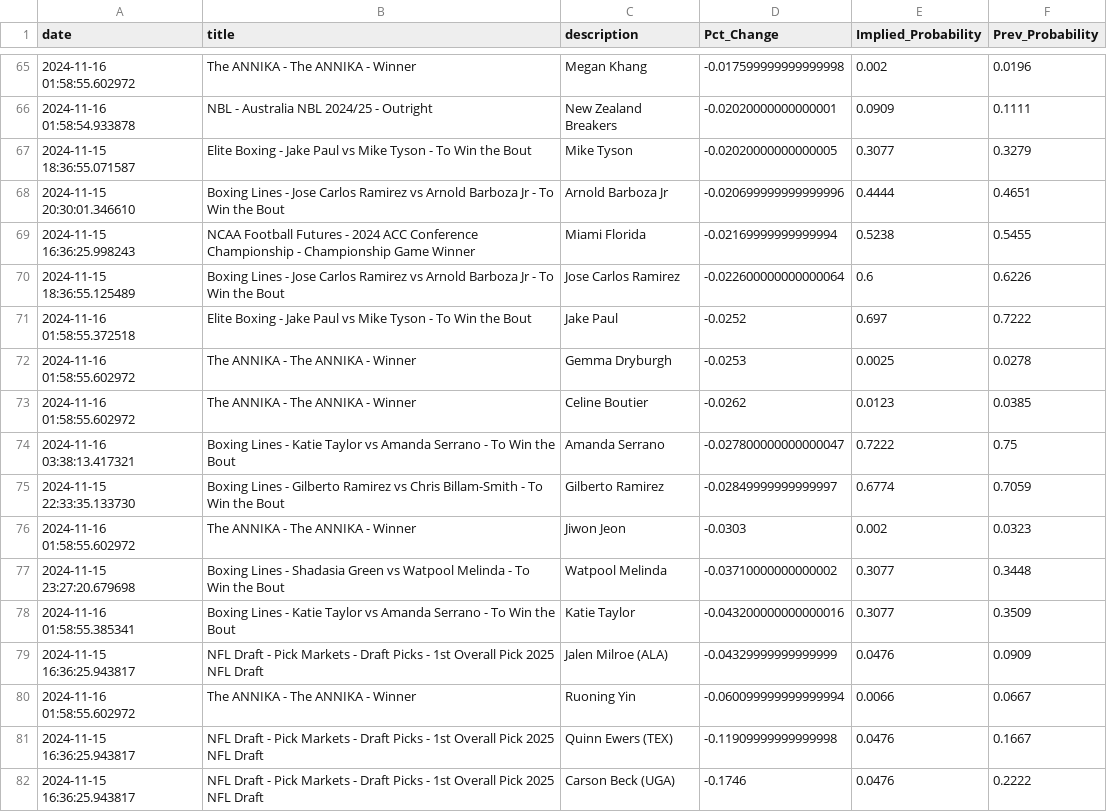
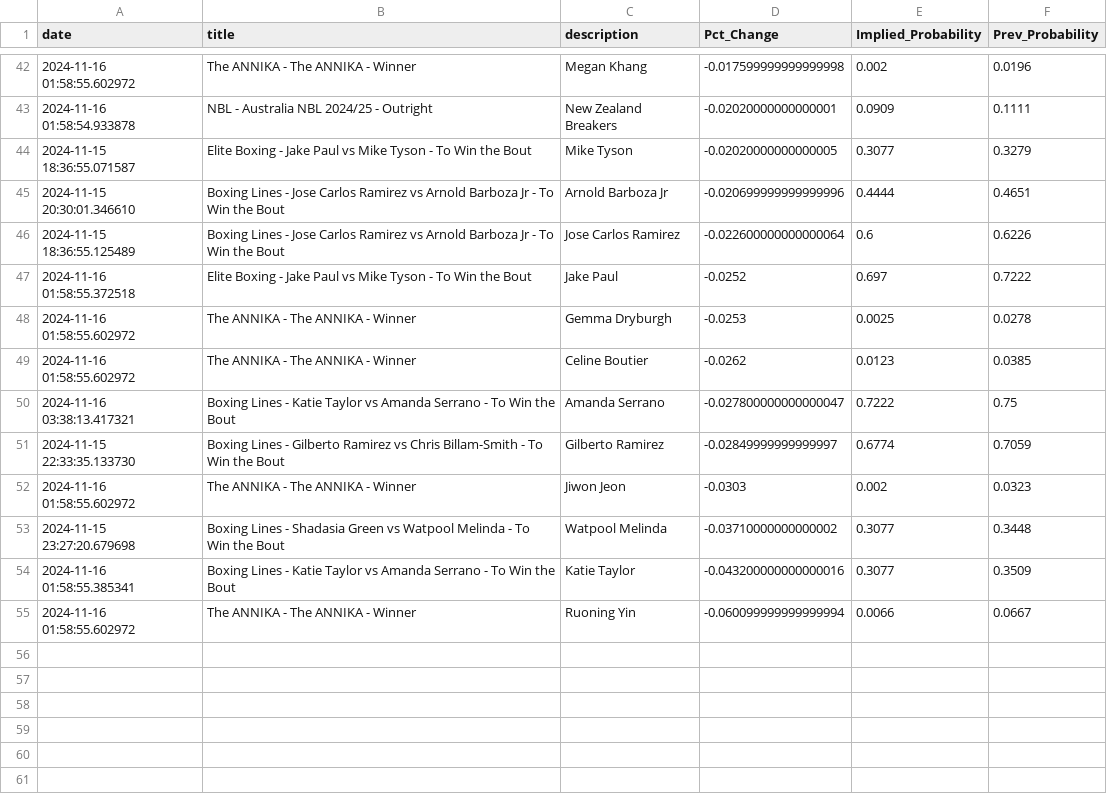
Before and after one commit to aaroncolesmith/data_load, a CSV file: data/bovada_scatter.csv, drawn as a sheet; only a part is shown, gaps mark what is left out; the diff covers the shown part only; the diff names each change by its address in the sheet, - before the commit and + after, or states it on an @@ line.

```diff
--- a/data/bovada_scatter.csv
+++ b/data/bovada_scatter.csv
-row 69: 2024-11-15 16:36:25.998243 | NCAA Football Futures - 2024 ACC Conference Championship - Championship Game Winner | Miami Florida | -0.02169999999999994 | 0.5238 | 0.5455
-row 79: 2024-11-15 16:36:25.943817 | NFL Draft - Pick Markets - Draft Picks - 1st Overall Pick 2025 NFL Draft | Jalen Milroe (ALA) | -0.04329999999999999 | 0.0476 | 0.0909
-row 81: 2024-11-15 16:36:25.943817 | NFL Draft - Pick Markets - Draft Picks - 1st Overall Pick 2025 NFL Draft | Quinn Ewers (TEX) | -0.11909999999999998 | 0.0476 | 0.1667
-row 82: 2024-11-15 16:36:25.943817 | NFL Draft - Pick Markets - Draft Picks - 1st Overall Pick 2025 NFL Draft | Carson Beck (UGA) | -0.1746 | 0.0476 | 0.2222
```
Also changed, not shown: 23 removed rows elsewhere in this file, 1 other file.
